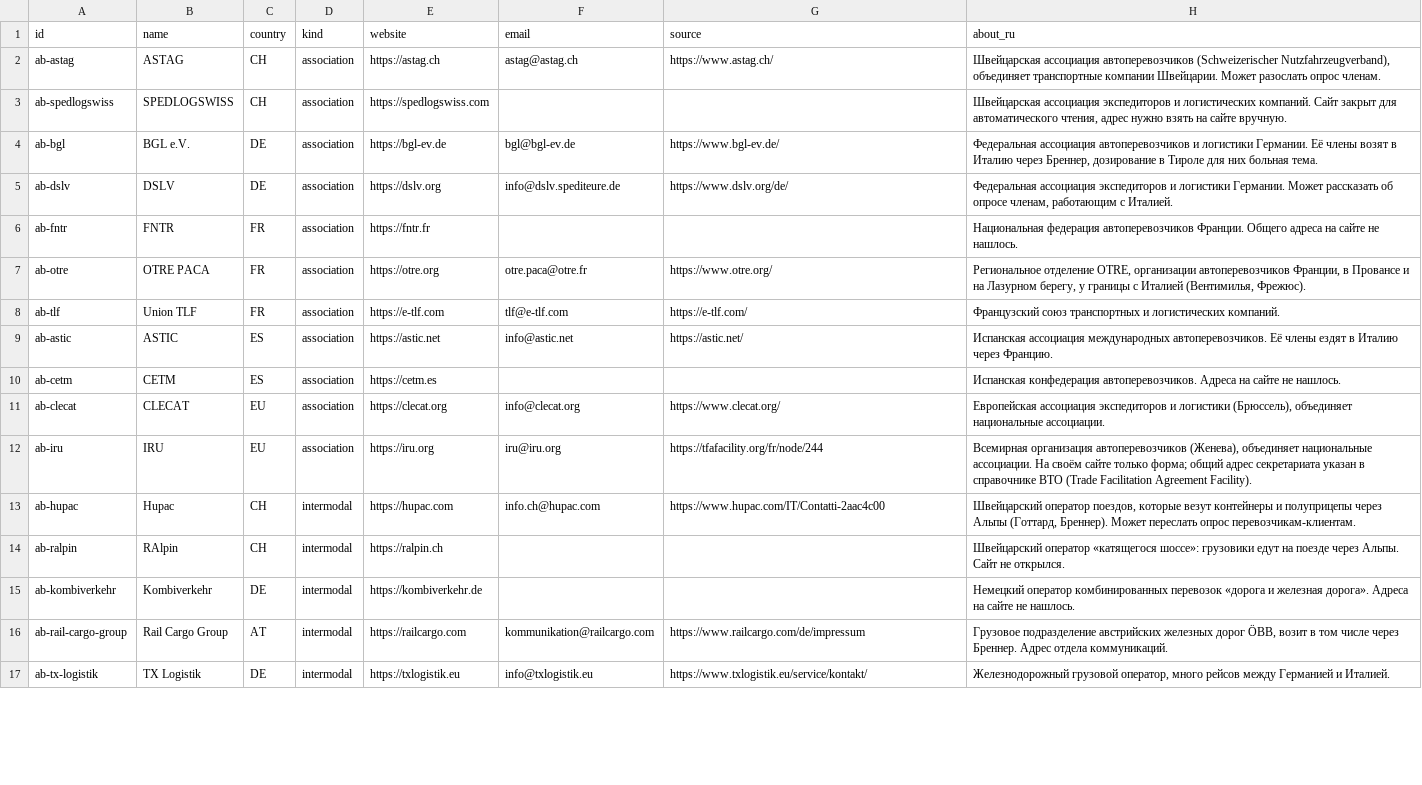
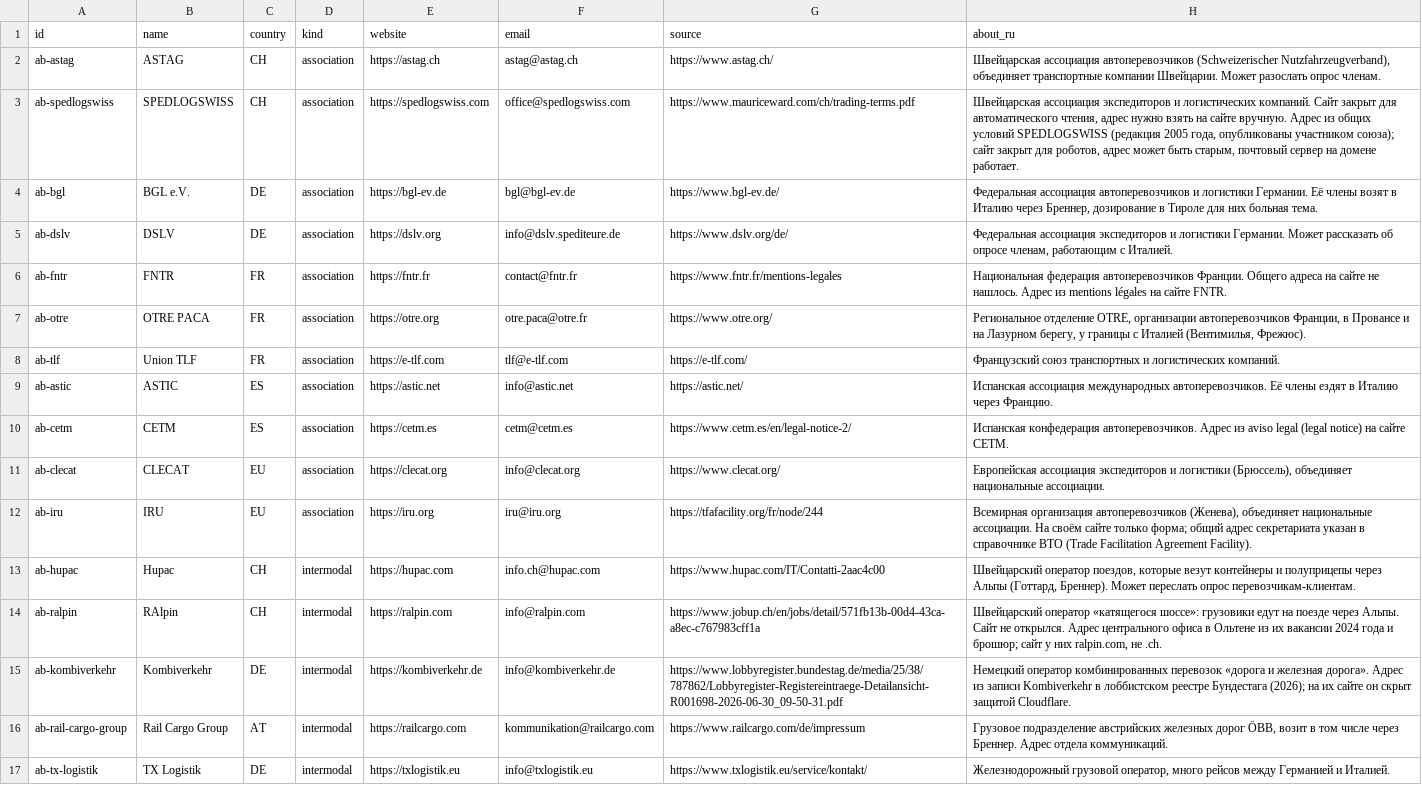
Before and after one commit to bashpayy-hash/Zhol, a CSV file: outreach/abroad_targets.csv, drawn as a sheet; only a part is shown; the diff covers the shown part only.

```diff
--- a/outreach/abroad_targets.csv
+++ b/outreach/abroad_targets.csv
@@ -2,6 +2,6 @@ id,name,country,kind,website,email,source,about_ru
 ab-astag,ASTAG,CH,association,https://astag.ch,astag@astag.ch,https://www.astag.ch/,"Швейцарская ассоциация автоперевозчиков (Schweizerischer Nutzfahrzeugverband), объединяет транспортные компании Швейцарии. Может разослать опрос членам."
-ab-spedlogswiss,SPEDLOGSWISS,CH,association,https://spedlogswiss.com,,,"Швейцарская ассоциация экспедиторов и логистических компаний. Сайт закрыт для автоматического чтения, адрес нужно взять на сайте вручную."
+ab-spedlogswiss,SPEDLOGSWISS,CH,association,https://spedlogswiss.com,office@spedlogswiss.com,https://www.mauriceward.com/ch/trading-terms.pdf,"Швейцарская ассоциация экспедиторов и логистических компаний. Сайт закрыт для автоматического чтения, адрес нужно взять на сайте вручную. Адрес из общих условий SPEDLOGSWISS (редакция 2005 года, опубликованы участником союза); сайт закрыт для роботов, адрес может быть старым, почтовый сервер на домене работает."
 ab-bgl,BGL e.V.,DE,association,https://bgl-ev.de,bgl@bgl-ev.de,https://www.bgl-ev.de/,"Федеральная ассоциация автоперевозчиков и логистики Германии. Её члены возят в Италию через Бреннер, дозирование в Тироле для них больная тема."
 ab-dslv,DSLV,DE,association,https://dslv.org,info@dslv.spediteure.de,https://www.dslv.org/de/,"Федеральная ассоциация экспедиторов и логистики Германии. Может рассказать об опросе членам, работающим с Италией."
-ab-fntr,FNTR,FR,association,https://fntr.fr,,,Национальная федерация автоперевозчиков Франции. Общего адреса на сайте не нашлось.
+ab-fntr,FNTR,FR,association,https://fntr.fr,contact@fntr.fr,https://www.fntr.fr/mentions-legales,Национальная федерация автоперевозчиков Франции. Общего адреса на сайте не нашлось. Адрес из mentions légales на сайте FNTR.
 ab-otre,OTRE PACA,FR,association,https://otre.org,otre.paca@otre.fr,https://www.otre.org/,"Региональное отделение OTRE, организации автоперевозчиков Франции, в Провансе и на Лазурном берегу, у границы с Италией (Вентимилья, Фрежюс)."
@@ -9,3 +9,3 @@ ab-tlf,Union TLF,FR,association,https://e-tlf.com,tlf@e-tlf.com,https://e-tlf.co
 ab-astic,ASTIC,ES,association,https://astic.net,info@astic.net,https://astic.net/,Испанская ассоциация международных автоперевозчиков. Её члены ездят в Италию через Францию.
-ab-cetm,CETM,ES,association,https://cetm.es,,,Испанская конфедерация автоперевозчиков. Адреса на сайте не нашлось.
+ab-cetm,CETM,ES,association,https://cetm.es,cetm@cetm.es,https://www.cetm.es/en/legal-notice-2/,Испанская конфедерация автоперевозчиков. Адрес из aviso legal (legal notice) на сайте CETM.
 ab-clecat,CLECAT,EU,association,https://clecat.org,info@clecat.org,https://www.clecat.org/,"Европейская ассоциация экспедиторов и логистики (Брюссель), объединяет национальные ассоциации."
@@ -13,4 +13,4 @@ ab-iru,IRU,EU,association,https://iru.org,iru@iru.org,https://tfafacility.org/fr
 ab-hupac,Hupac,CH,intermodal,https://hupac.com,info.ch@hupac.com,https://www.hupac.com/IT/Contatti-2aac4c00,"Швейцарский оператор поездов, которые везут контейнеры и полуприцепы через Альпы (Готтард, Бреннер). Может переслать опрос перевозчикам-клиентам."
-ab-ralpin,RAlpin,CH,intermodal,https://ralpin.ch,,,Швейцарский оператор «катящегося шоссе»: грузовики едут на поезде через Альпы. Сайт не открылся.
-ab-kombiverkehr,Kombiverkehr,DE,intermodal,https://kombiverkehr.de,,,Немецкий оператор комбинированных перевозок «дорога и железная дорога». Адреса на сайте не нашлось.
+ab-ralpin,RAlpin,CH,intermodal,https://ralpin.com,info@ralpin.com,https://www.jobup.ch/en/jobs/detail/571fb13b-00d4-43ca-a8ec-c767983cff1a,"Швейцарский оператор «катящегося шоссе»: грузовики едут на поезде через Альпы. Сайт не открылся. Адрес центрального офиса в Ольтене из их вакансии 2024 года и брошюр; сайт у них ralpin.com, не .ch."
+ab-kombiverkehr,Kombiverkehr,DE,intermodal,https://kombiverkehr.de,info@kombiverkehr.de,https://www.lobbyregister.bundestag.de/media/25/38/787862/Lobbyregister-Registereintraege-Detailansicht-R001698-2026-06-30_09-50-31.pdf,Немецкий оператор комбинированных перевозок «дорога и железная дорога». Адрес из записи Kombiverkehr в лоббистском реестре Бундестага (2026); на их сайте он скрыт защитой Cloudflare.
 ab-rail-cargo-group,Rail Cargo Group,AT,intermodal,https://railcargo.com,kommunikation@railcargo.com,https://www.railcargo.com/de/impressum,"Грузовое подразделение австрийских железных дорог ÖBB, возит в том числе через Бреннер. Адрес отдела коммуникаций."
```
Also changed, not shown: 20 edited cells elsewhere in this file, outreach/survey_send_list.csv, 5 other files.
